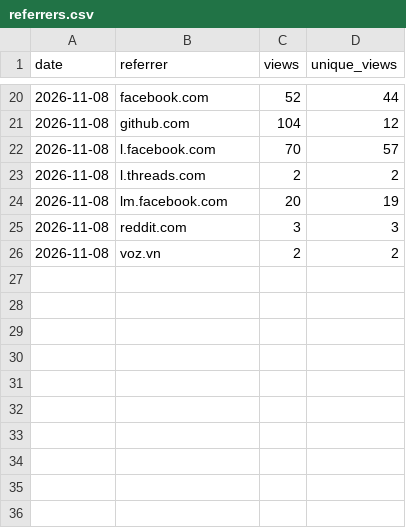
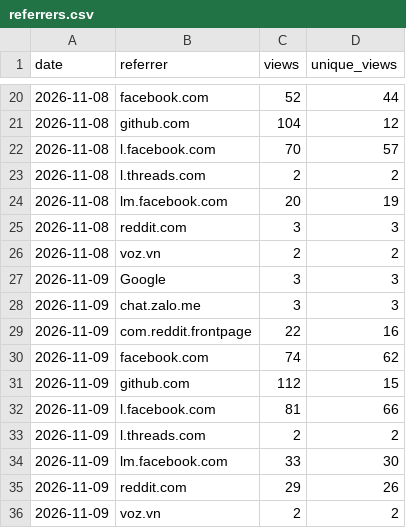
Before and after one commit to 2hjaito/davish, a CSV file: referrers.csv, drawn as a sheet; only a part is shown, gaps mark what is left out; the diff names each change by its address in the sheet, - before the commit and + after, or states it on an @@ line.

```diff
--- a/referrers.csv
+++ b/referrers.csv
+row 27: 2026-11-09 | Google | 3 | 3
+row 28: 2026-11-09 | chat.zalo.me | 3 | 3
+row 29: 2026-11-09 | com.reddit.frontpage | 22 | 16
+row 30: 2026-11-09 | facebook.com | 74 | 62
+row 31: 2026-11-09 | github.com | 112 | 15
+row 32: 2026-11-09 | l.facebook.com | 81 | 66
+row 33: 2026-11-09 | l.threads.com | 2 | 2
+row 34: 2026-11-09 | lm.facebook.com | 33 | 30
+row 35: 2026-11-09 | reddit.com | 29 | 26
+row 36: 2026-11-09 | voz.vn | 2 | 2
```
Also changed, not shown: paths.csv, traffic.csv, 3 other files.
